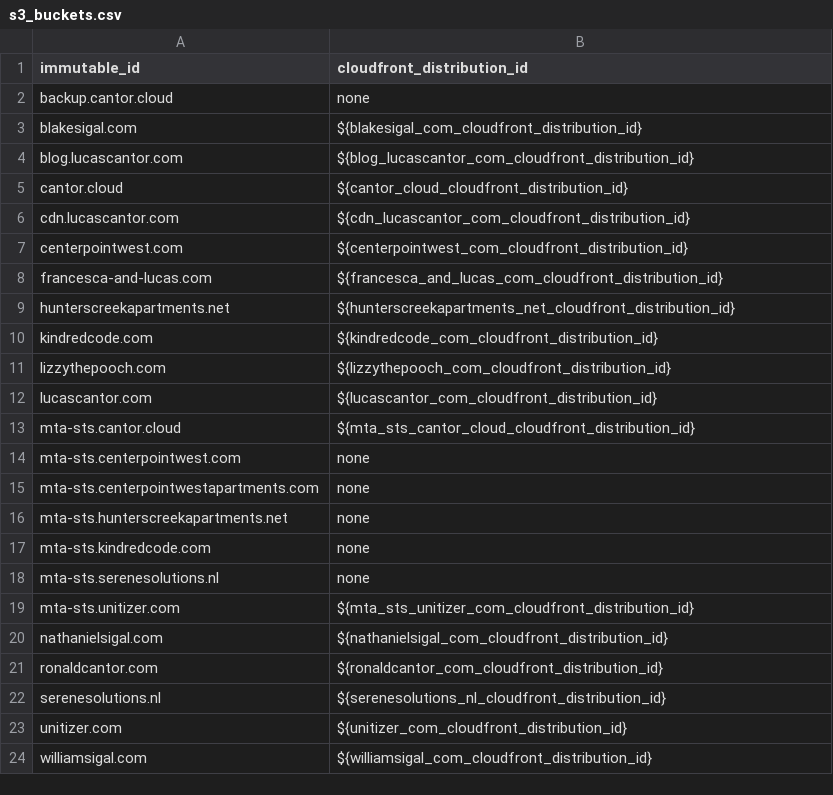
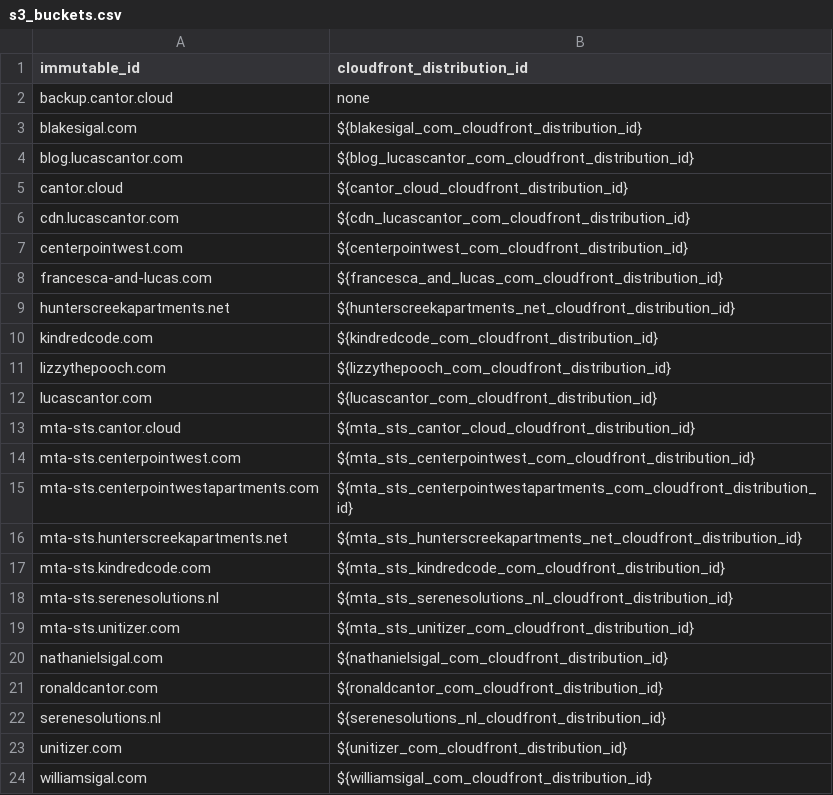
Before and after one commit to lucascantor/aws, a CSV file: s3_buckets.csv, drawn as a sheet.

Commit message:
complete mta-sts for secondary domains (#168)

```diff
--- a/s3_buckets.csv
+++ b/s3_buckets.csv
@@ -13,7 +13,7 @@ lucascantor.com,${lucascantor_com_cloudfront_distribution_id}
 mta-sts.cantor.cloud,${mta_sts_cantor_cloud_cloudfront_distribution_id}
-mta-sts.centerpointwest.com,none
-mta-sts.centerpointwestapartments.com,none
-mta-sts.hunterscreekapartments.net,none
-mta-sts.kindredcode.com,none
-mta-sts.serenesolutions.nl,none
+mta-sts.centerpointwest.com,${mta_sts_centerpointwest_com_cloudfront_distribution_id}
+mta-sts.centerpointwestapartments.com,${mta_sts_centerpointwestapartments_com_cloudfront_distribution_id}
+mta-sts.hunterscreekapartments.net,${mta_sts_hunterscreekapartments_net_cloudfront_distribution_id}
+mta-sts.kindredcode.com,${mta_sts_kindredcode_com_cloudfront_distribution_id}
+mta-sts.serenesolutions.nl,${mta_sts_serenesolutions_nl_cloudfront_distribution_id}
 mta-sts.unitizer.com,${mta_sts_unitizer_com_cloudfront_distribution_id}
```
